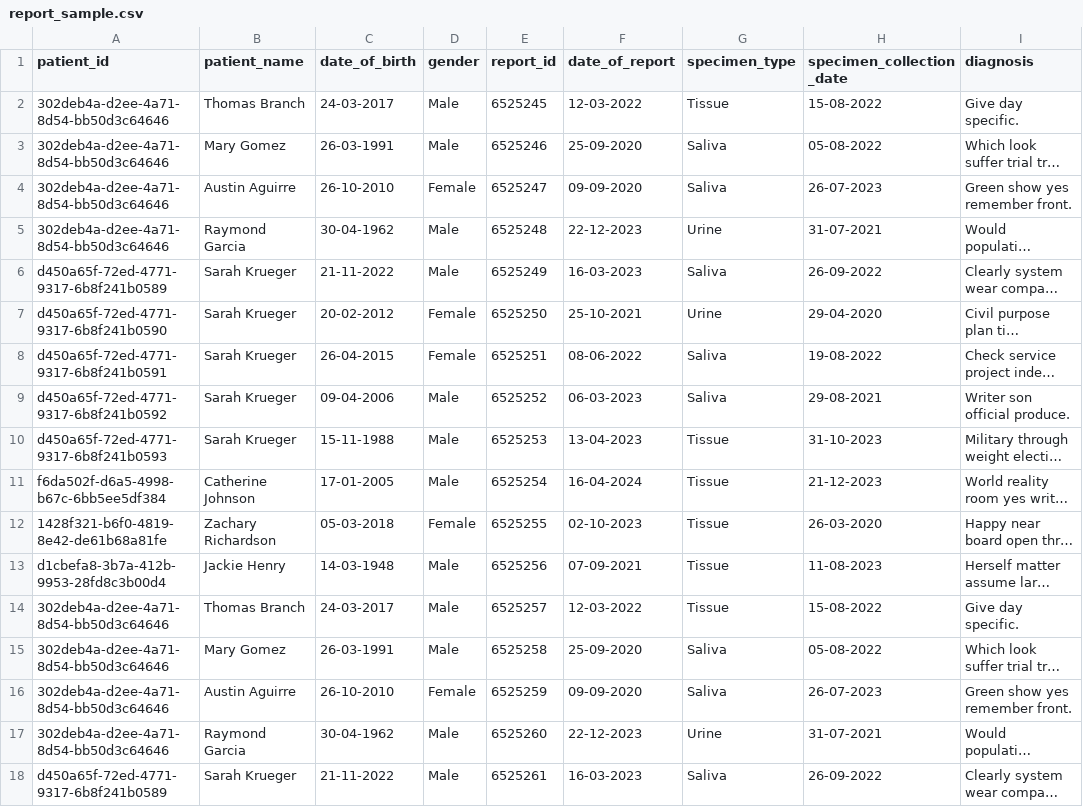
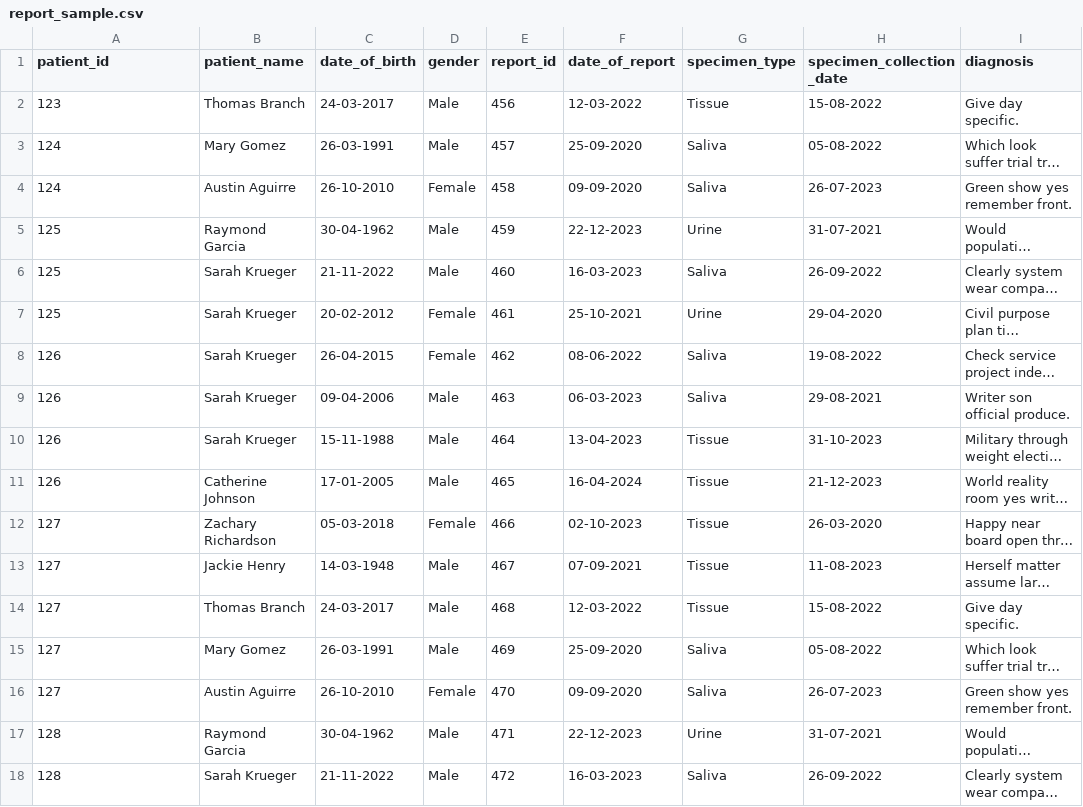
Before and after one commit to sirajprojects/BatchCSVtopdfReport, a CSV file: src/main/resources/report_sample.csv, drawn as a sheet; only a part is shown; long unchanged cells end in …; the diff covers the shown part only; the diff names each change by its address in the sheet, - before the commit and + after, or states it on an @@ line.

```diff
--- a/src/main/resources/report_sample.csv
+++ b/src/main/resources/report_sample.csv
-A2 (patient_id): 302deb4a-d2ee-4a71-8d54-bb50d3c64646
+A2 (patient_id): 123
-E2 (report_id): 6525245
+E2 (report_id): 456
-A3:A4 (patient_id): 302deb4a-d2ee-4a71-8d54-bb50d3c64646
+A3:A4 (patient_id): 124
-E3 (report_id): 6525246
+E3 (report_id): 457
-E4 (report_id): 6525247
+E4 (report_id): 458
-A5 (patient_id): 302deb4a-d2ee-4a71-8d54-bb50d3c64646
+A5 (patient_id): 125
-E5 (report_id): 6525248
+E5 (report_id): 459
-A6 (patient_id): d450a65f-72ed-4771-9317-6b8f241b0589
+A6 (patient_id): 125
-E6 (report_id): 6525249
+E6 (report_id): 460
-A7 (patient_id): d450a65f-72ed-4771-9317-6b8f241b0590
+A7 (patient_id): 125
-E7 (report_id): 6525250
+E7 (report_id): 461
-A8 (patient_id): d450a65f-72ed-4771-9317-6b8f241b0591
+A8 (patient_id): 126
-E8 (report_id): 6525251
+E8 (report_id): 462
-A9 (patient_id): d450a65f-72ed-4771-9317-6b8f241b0592
+A9 (patient_id): 126
-E9 (report_id): 6525252
+E9 (report_id): 463
-A10 (patient_id): d450a65f-72ed-4771-9317-6b8f241b0593
+A10 (patient_id): 126
-E10 (report_id): 6525253
+E10 (report_id): 464
-A11 (patient_id): f6da502f-d6a5-4998-b67c-6bb5ee5df384
+A11 (patient_id): 126
-E11 (report_id): 6525254
+E11 (report_id): 465
-A12 (patient_id): 1428f321-b6f0-4819-8e42-de61b68a81fe
+A12 (patient_id): 127
-E12 (report_id): 6525255
+E12 (report_id): 466
-A13 (patient_id): d1cbefa8-3b7a-412b-9953-28fd8c3b00d4
+A13 (patient_id): 127
-E13 (report_id): 6525256
+E13 (report_id): 467
-A14:A16 (patient_id): 302deb4a-d2ee-4a71-8d54-bb50d3c64646
+A14:A16 (patient_id): 127
-E14 (report_id): 6525257
+E14 (report_id): 468
-E15 (report_id): 6525258
+E15 (report_id): 469
-E16 (report_id): 6525259
+E16 (report_id): 470
-A17 (patient_id): 302deb4a-d2ee-4a71-8d54-bb50d3c64646
+A17 (patient_id): 128
-E17 (report_id): 6525260
+E17 (report_id): 471
-A18 (patient_id): d450a65f-72ed-4771-9317-6b8f241b0589
+A18 (patient_id): 128
-E18 (report_id): 6525261
+E18 (report_id): 472
```
Also changed, not shown: 2 removed rows and 76 edited cells elsewhere in this file, target/classes/report_sample.csv, 25 other files.
